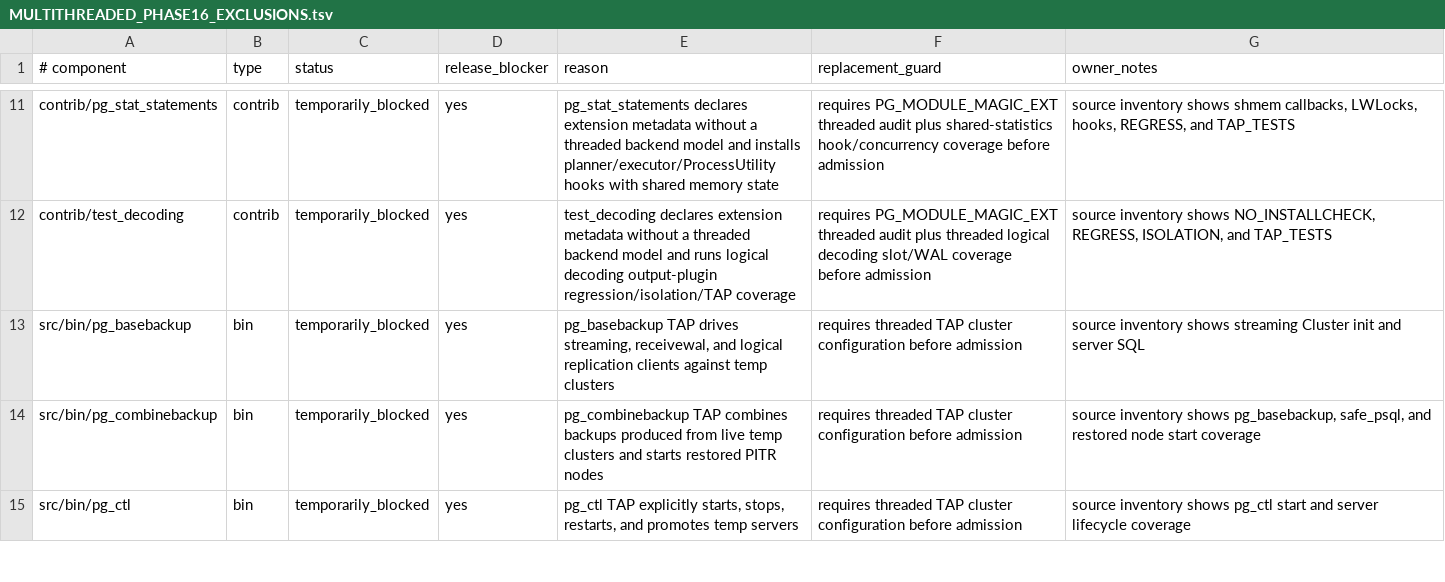
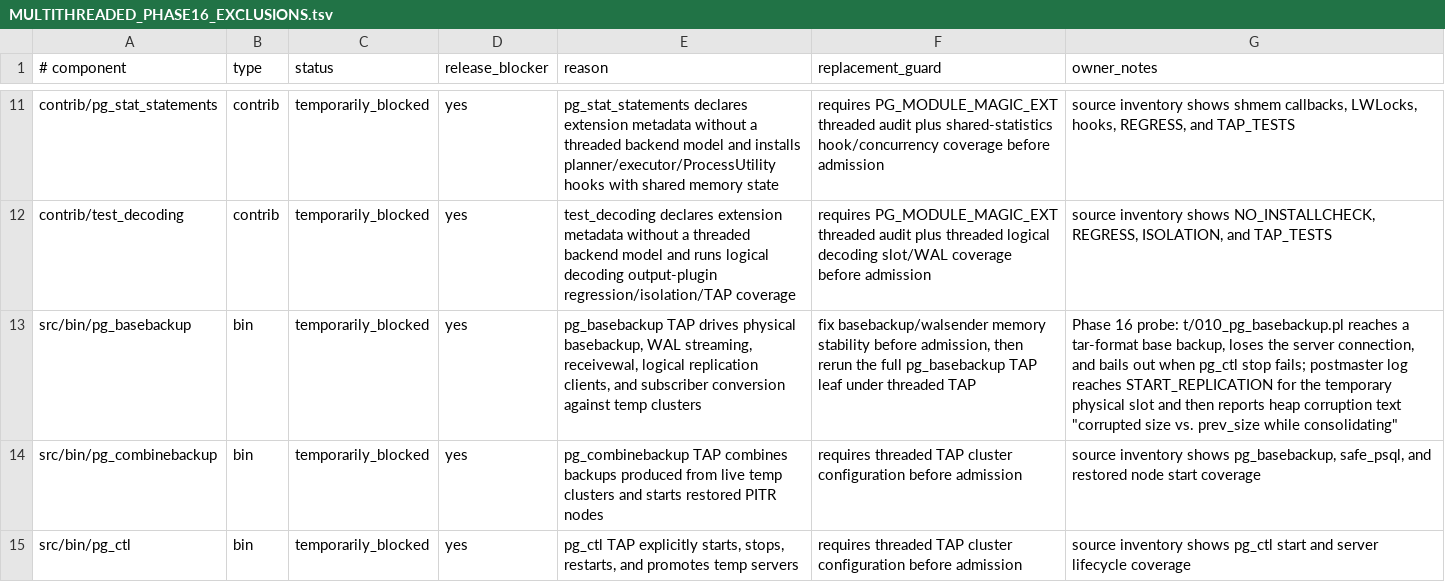
Before and after one commit to samwillis/multithreaded-postgres, a TSV file: plan_docs/MULTITHREADED_PHASE16_EXCLUSIONS.tsv, drawn as a sheet; only a part is shown, gaps mark what is left out; the diff names each change by its address in the sheet, - before the commit and + after, or states it on an @@ line.

Commit message:
Document pg_basebackup walsender blocker

```diff
--- a/plan_docs/MULTITHREADED_PHASE16_EXCLUSIONS.tsv
+++ b/plan_docs/MULTITHREADED_PHASE16_EXCLUSIONS.tsv
-E13 (reason): …TAP drives streaming, receivewal, and logical replication clients against temp…
+E13 (reason): …TAP drives physical basebackup, WAL streaming, receivewal, logical replication clients, and subscriber conversion against temp…
-F13 (replacement_guard): requires threaded TAP cluster configuration before admission
+F13 (replacement_guard): fix basebackup/walsender memory stability before admission, then rerun the full pg_basebackup TAP leaf under threaded TAP
-G13 (owner_notes): source inventory shows streaming Cluster init and server SQL
+G13 (owner_notes): Phase 16 probe: t/010_pg_basebackup.pl reaches a tar-format base backup, loses the server connection, and bails out when pg_ctl stop fails; postmaster log reaches START_REPLICATION for the temporary physical slot and then reports heap corruption text "corrupted size vs. prev_size while consolidating"
```
